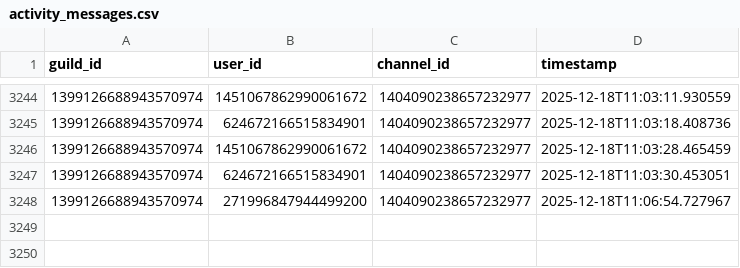
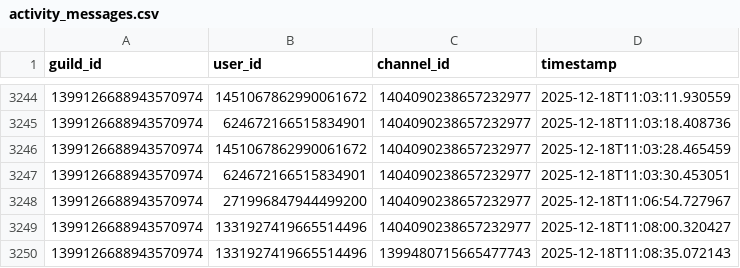
Before and after one commit to p1ower/Ping-count, a CSV file: activity_messages.csv, drawn as a sheet; only a part is shown, gaps mark what is left out.

```diff
--- a/activity_messages.csv
+++ b/activity_messages.csv
@@ -3248 +3248,3 @@ guild_id,user_id,channel_id,timestamp
 1399126688943570974,271996847944499200,1404090238657232977,2025-12-18T11:06:54.727967
+1399126688943570974,1331927419665514496,1404090238657232977,2025-12-18T11:08:00.320427
+1399126688943570974,1331927419665514496,1399480715665477743,2025-12-18T11:08:35.072143
```
